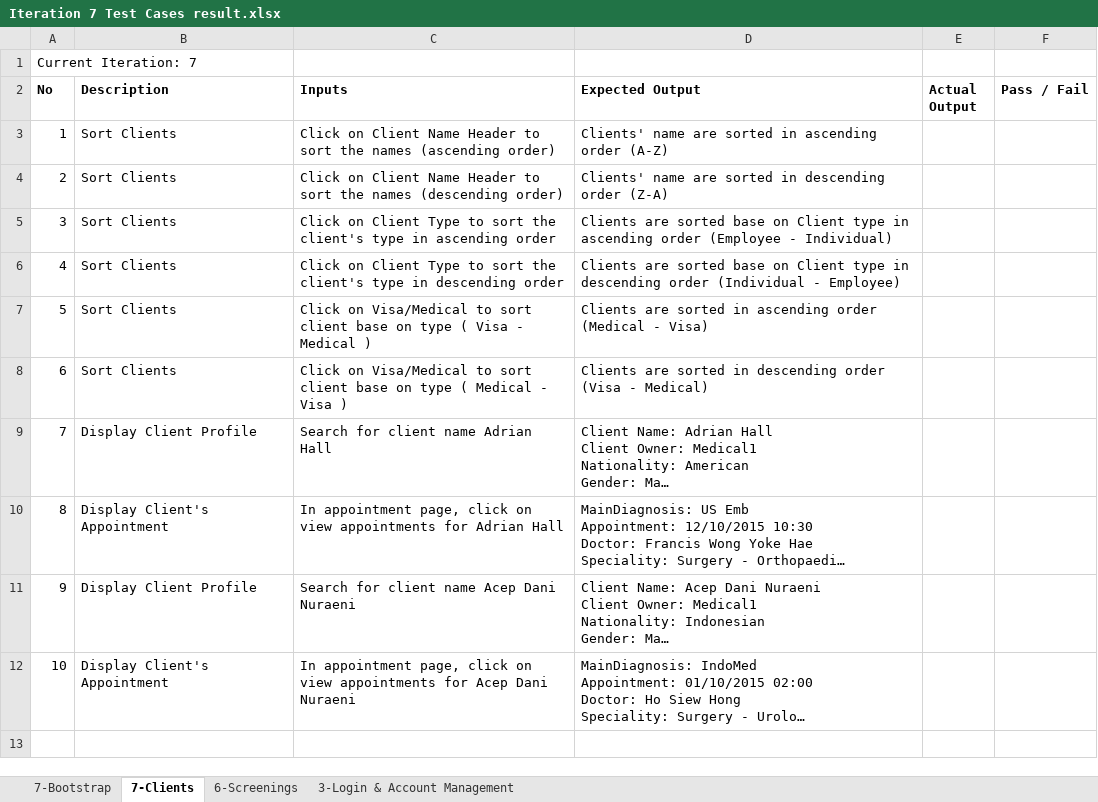
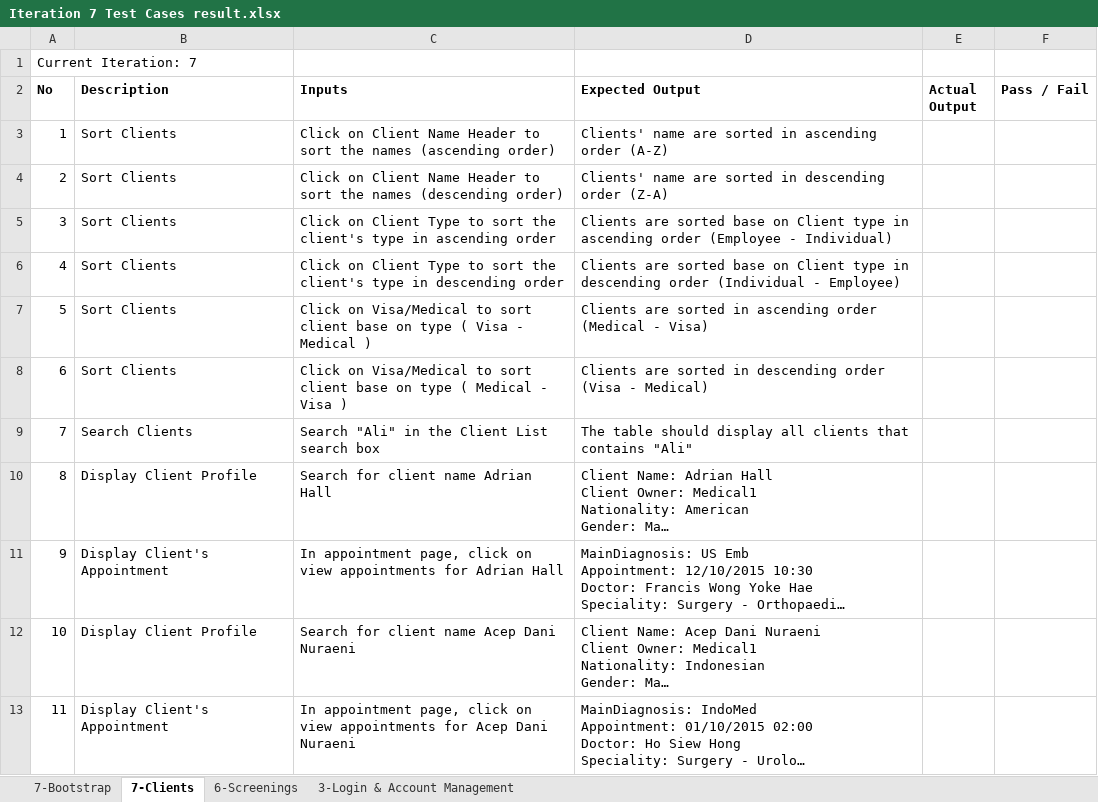
Before and after one commit to seankwok/Ulink, an Excel workbook: Test Cases/Iteration 7/Iteration 7 Test Cases result.xlsx, sheet 7-Clients, drawn as a sheet; long unchanged cells end in …; values as stored, in another font and other column widths than the file's, no borders; addresses are those after the commit; the diff names each change by its address in the sheet, - before the commit and + after, or states it on an @@ line.

```diff
--- a/Test Cases/Iteration 7/Iteration 7 Test Cases result.xlsx (sheet 7-Clients)
+++ b/Test Cases/Iteration 7/Iteration 7 Test Cases result.xlsx (sheet 7-Clients)
+row 9: 7 | Search Clients | Search "Ali" in the Client List search box | The table should display all clients that contains "Ali"
@@ column A (No) renumbered from row 10 down @@
```
Also changed, not shown: Documentation/Metrics/Bug Metrics/Bug Metrics.xlsx, Test Cases/Iteration 7/Iteration 7 Test Cases.xlsx, 2 other files.
